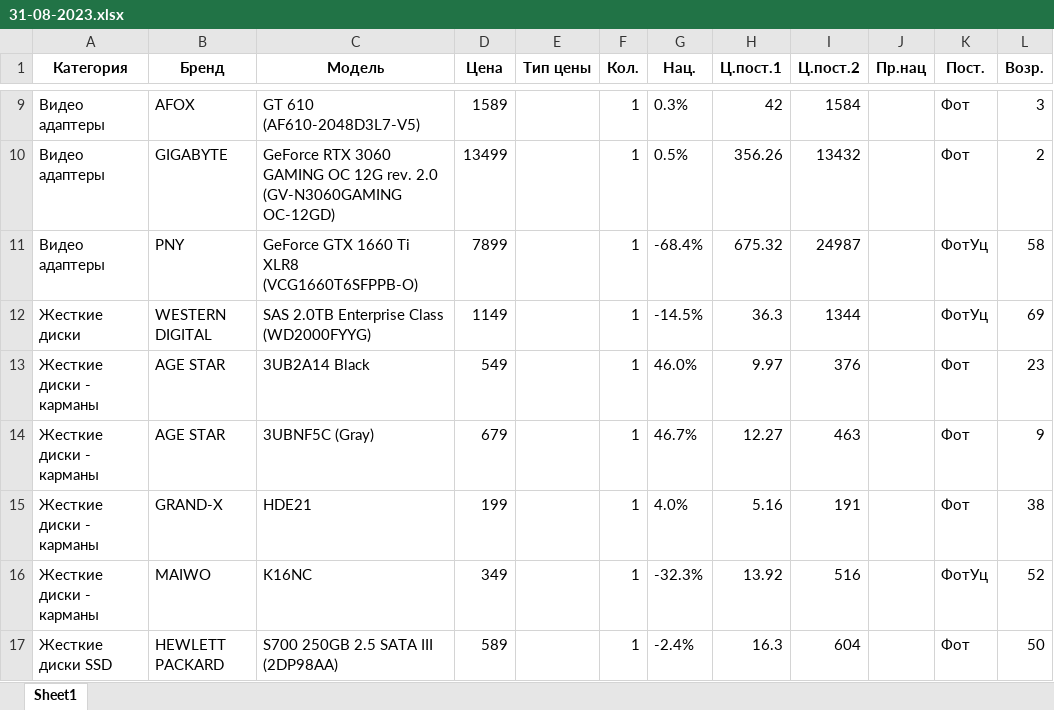
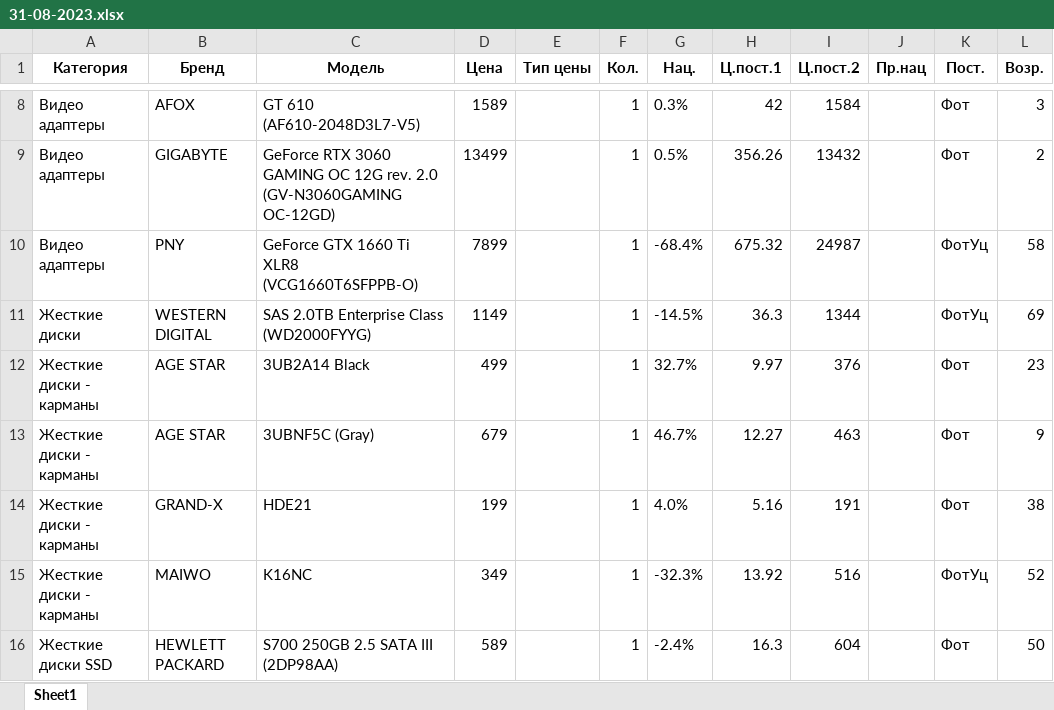
Before and after one commit to doranvlad/sold_and_new, an Excel workbook: files/import_from_site/new/31-08-2023.xlsx, sheet Sheet1, drawn as a sheet; only a part is shown, gaps mark what is left out; values as stored, in another font and other column widths than the file's, no borders; addresses are those after the commit; the diff covers the shown part only; the diff names each change by its address in the sheet, - before the commit and + after, or states it on an @@ line.

```diff
--- a/files/import_from_site/new/31-08-2023.xlsx (sheet Sheet1)
+++ b/files/import_from_site/new/31-08-2023.xlsx (sheet Sheet1)
-D12 (Цена): 549
+D12 (Цена): 499
-G12 (Нац.): 46.0%
+G12 (Нац.): 32.7%
```
Also changed, not shown: 3 added rows, 2 removed rows and 3 edited cells elsewhere in this sheet, files/результат.xlsx, 5 other files.
